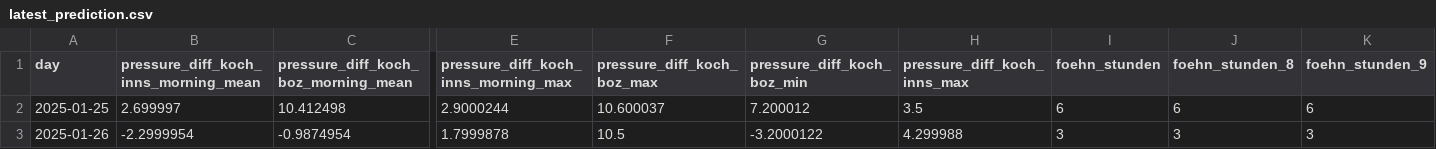
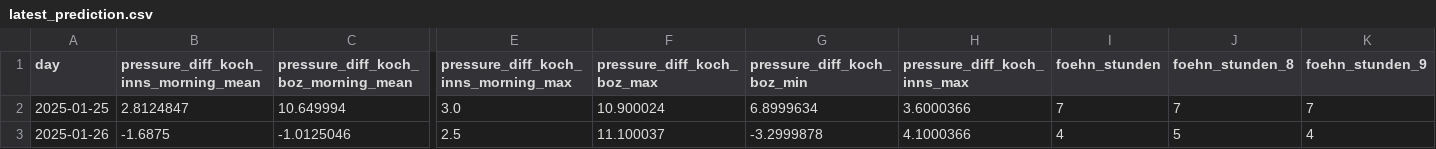
Before and after one commit to christian-fey/Koechelt_der_Kochel, a CSV file: latest_prediction.csv, drawn as a sheet; only a part is shown, gaps mark what is left out; the diff covers the shown part only; the diff names each change by its address in the sheet, - before the commit and + after, or states it on an @@ line.

```diff
--- a/latest_prediction.csv
+++ b/latest_prediction.csv
-B2: 2.699997
+B2: 2.8124847
-C2: 10.412498
+C2: 10.649994
-E2: 2.9000244
+E2: 3.0
-F2 (pressure_diff_koch_boz_max): 10.600037
+F2 (pressure_diff_koch_boz_max): 10.900024
-G2 (pressure_diff_koch_boz_min): 7.200012
+G2 (pressure_diff_koch_boz_min): 6.8999634
-H2 (pressure_diff_koch_inns_max): 3.5
+H2 (pressure_diff_koch_inns_max): 3.6000366
-I2 (foehn_stunden): 6
+I2 (foehn_stunden): 7
-J2 (foehn_stunden_8): 6
+J2 (foehn_stunden_8): 7
-K2 (foehn_stunden_9): 6
+K2 (foehn_stunden_9): 7
-B3: -2.2999954
+B3: -1.6875
-C3: -0.9874954
+C3: -1.0125046
-E3: 1.7999878
+E3: 2.5
-F3 (pressure_diff_koch_boz_max): 10.5
+F3 (pressure_diff_koch_boz_max): 11.100037
-G3 (pressure_diff_koch_boz_min): -3.2000122
+G3 (pressure_diff_koch_boz_min): -3.2999878
-H3 (pressure_diff_koch_inns_max): 4.299988
+H3 (pressure_diff_koch_inns_max): 4.1000366
-I3 (foehn_stunden): 3
+I3 (foehn_stunden): 4
-J3 (foehn_stunden_8): 3
+J3 (foehn_stunden_8): 5
-K3 (foehn_stunden_9): 3
+K3 (foehn_stunden_9): 4
```
Also changed, not shown: 45 edited cells elsewhere in this file, 1 other file.
